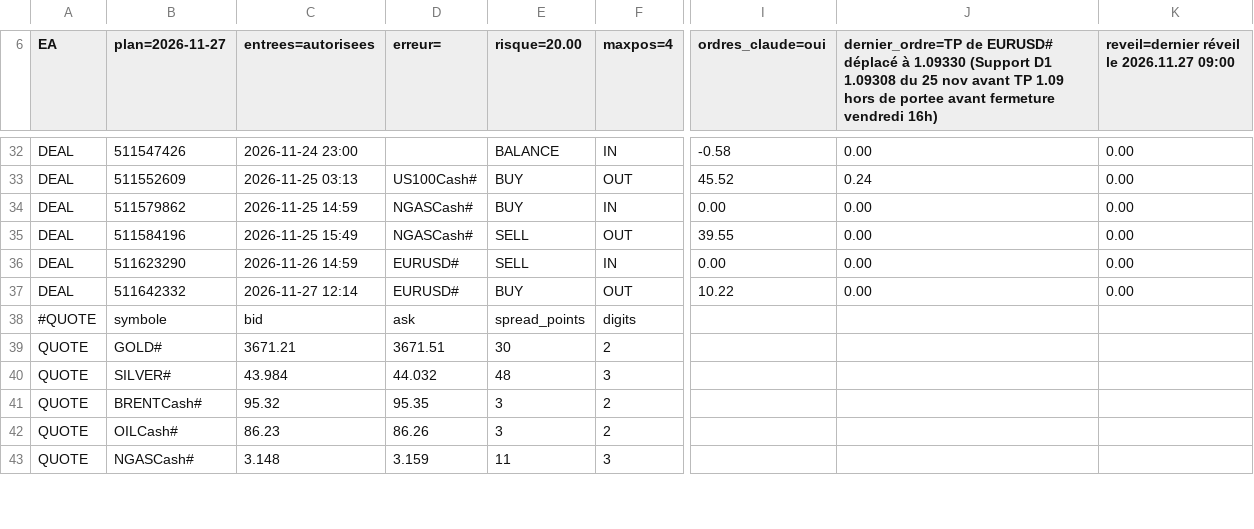
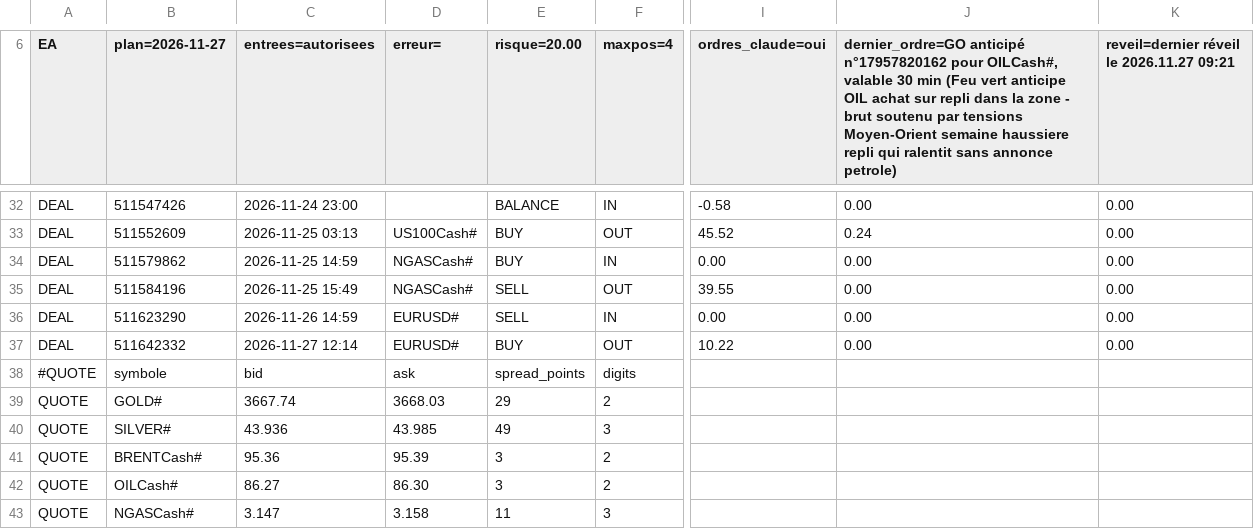
Before and after one commit to KidiMig/trading-plan, a CSV file: xm.csv, drawn as a sheet; only a part is shown, gaps mark what is left out; the diff covers the shown part only; the diff names each change by its address in the sheet, - before the commit and + after, or states it on an @@ line.

Commit message:
Donnees XM 2026-11-27 12:23 UTC

```diff
--- a/xm.csv
+++ b/xm.csv
-J6: dernier_ordre=TP de EURUSD# déplacé à 1.09330 (Support D1 1.09308 du 25 nov avant TP 1.09 hors de portee avant fermeture vendredi 16h)
+J6: dernier_ordre=GO anticipé n°17957820162 pour OILCash#, valable 30 min (Feu vert anticipe OIL achat sur repli dans la zone - brut soutenu par tensions Moyen-Orient semaine haussiere repli qui ralentit sans annonce petrole)
-K6: reveil=dernier réveil le 2026.11.27 09:00
+K6: reveil=dernier réveil le 2026.11.27 09:21
-C39 (entrees=autorisees): 3671.21
+C39 (entrees=autorisees): 3667.74
-D39 (erreur=): 3671.51
+D39 (erreur=): 3668.03
-E39 (risque=20.00): 30
+E39 (risque=20.00): 29
-C40 (entrees=autorisees): 43.984
+C40 (entrees=autorisees): 43.936
-D40 (erreur=): 44.032
+D40 (erreur=): 43.985
-E40 (risque=20.00): 48
+E40 (risque=20.00): 49
-C41 (entrees=autorisees): 95.32
+C41 (entrees=autorisees): 95.36
-D41 (erreur=): 95.35
+D41 (erreur=): 95.39
-C42 (entrees=autorisees): 86.23
+C42 (entrees=autorisees): 86.27
-D42 (erreur=): 86.26
+D42 (erreur=): 86.30
-C43 (entrees=autorisees): 3.148
+C43 (entrees=autorisees): 3.147
-D43 (erreur=): 3.159
+D43 (erreur=): 3.158
```
Also changed, not shown: 108 edited cells elsewhere in this file.
